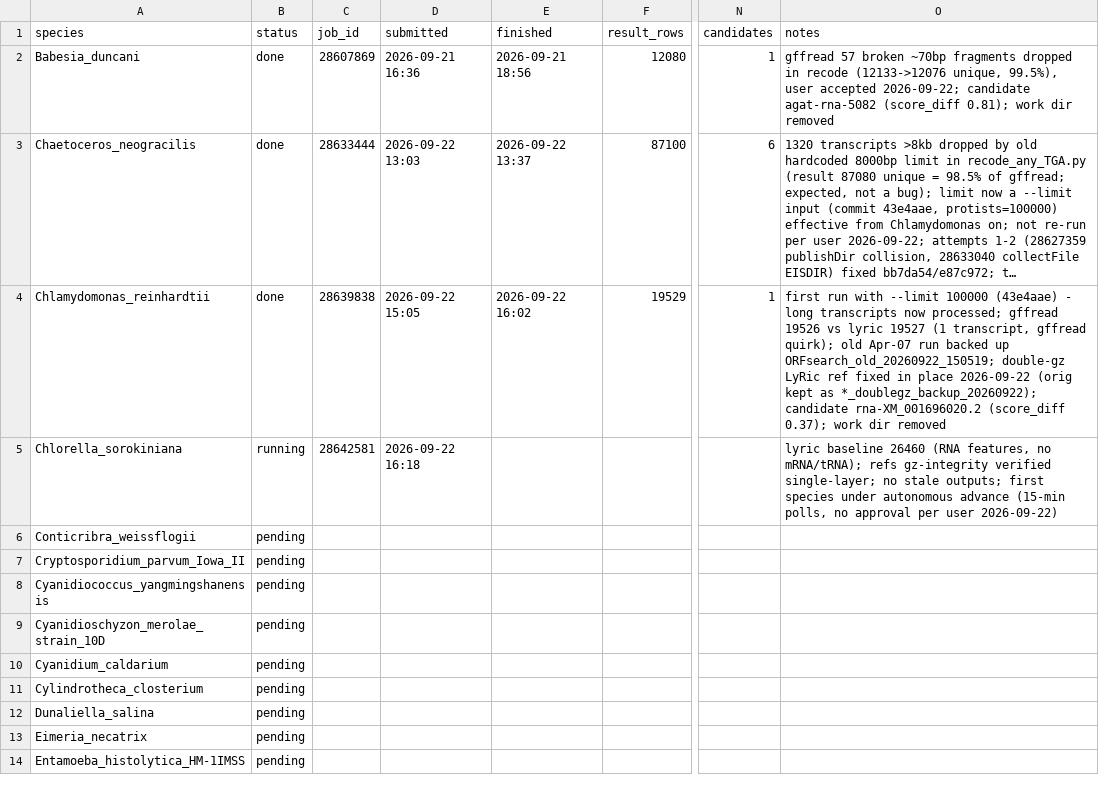
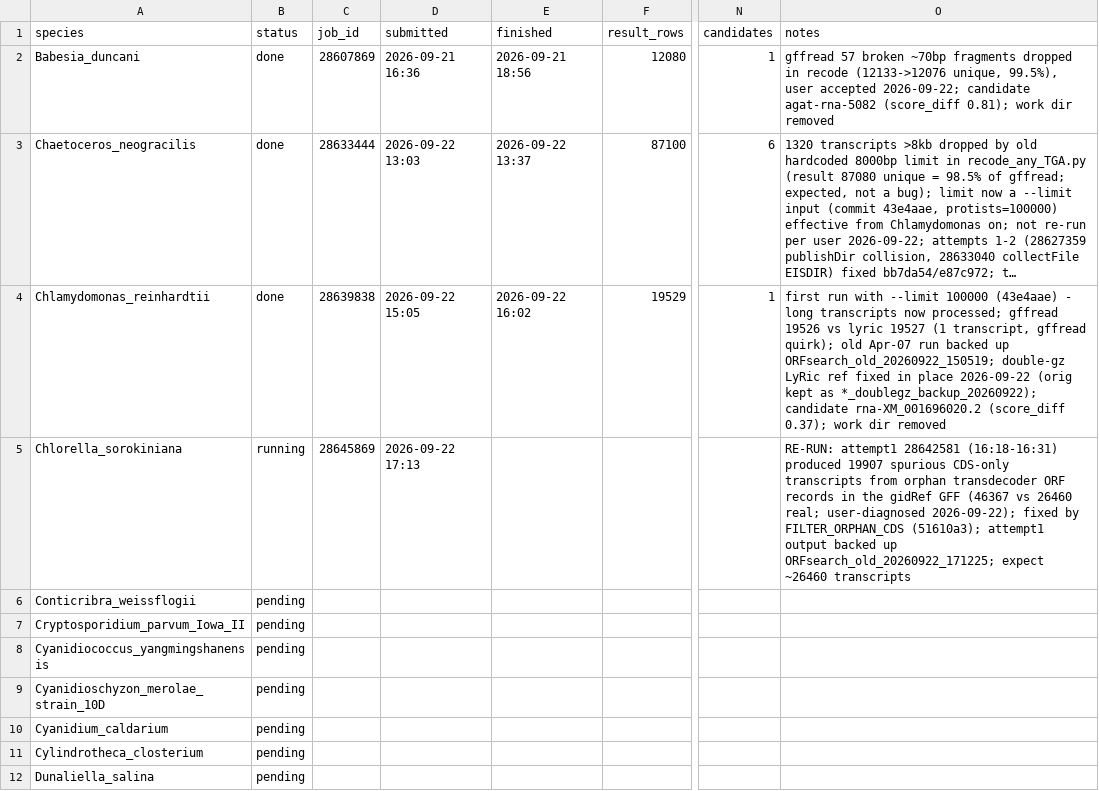
Before and after one commit to Iseultl/readthrough, a TSV file: run_tracker.tsv, drawn as a sheet; only a part is shown, gaps mark what is left out; the shorter side is filled out with more unchanged rows; long unchanged cells end in …; the diff names each change by its address in the sheet, - before the commit and + after, or states it on an @@ line.

Commit message:
Tracker: Chlorella re-running (28645869) with orphan-CDS filter

```diff
--- a/run_tracker.tsv
+++ b/run_tracker.tsv
-C5 (job_id): 28642581
+C5 (job_id): 28645869
-D5 (submitted): 2026-09-22 16:18
+D5 (submitted): 2026-09-22 17:13
-O5 (notes): lyric baseline 26460 (RNA features, no mRNA/tRNA); refs gz-integrity verified single-layer; no stale outputs; first species under autonomous advance (15-min polls, no approval per user 2026-09-22)
+O5 (notes): RE-RUN: attempt1 28642581 (16:18-16:31) produced 19907 spurious CDS-only transcripts from orphan transdecoder ORF records in the gidRef GFF (46367 vs 26460 real; user-diagnosed 2026-09-22); fixed by FILTER_ORPHAN_CDS (51610a3); attempt1 output backed up ORFsearch_old_20260922_171225; expect ~26460 transcripts
```
